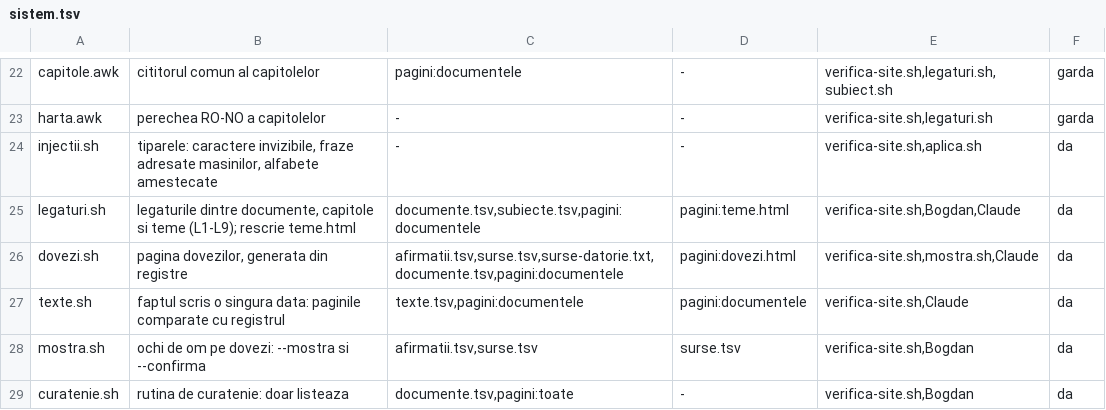
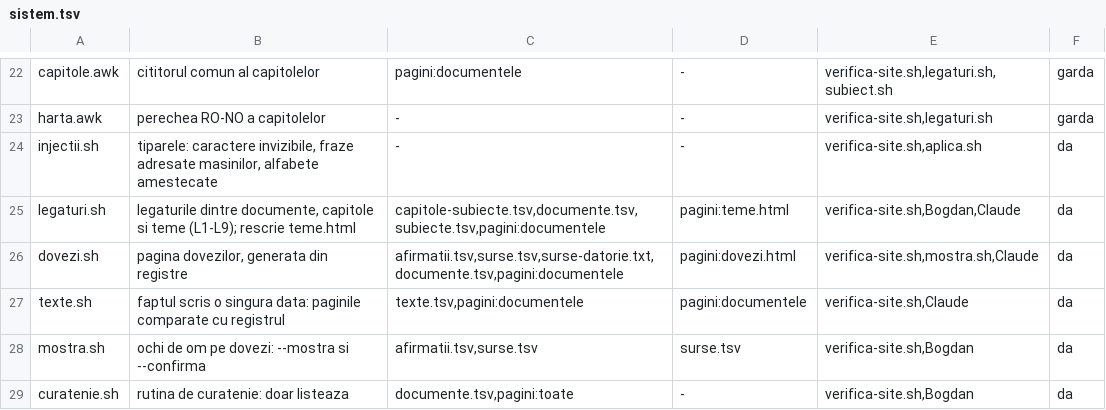
Before and after one commit to norgedan/norgedan.github.io, a TSV file: scripts/sistem.tsv, drawn as a sheet; only a part is shown, gaps mark what is left out.

Commit message:
pas194: [structura] o limba pentru subiecte

```diff
--- a/scripts/sistem.tsv
+++ b/scripts/sistem.tsv
@@ -24,3 +24,3 @@ harta.awk	perechea RO-NO a capitolelor	-	-	verifica-site.sh,legaturi.sh	garda
 injectii.sh	tiparele: caractere invizibile, fraze adresate masinilor, alfabete amestecate	-	-	verifica-site.sh,aplica.sh	da
-legaturi.sh	legaturile dintre documente, capitole si teme (L1-L9); rescrie teme.html	documente.tsv,subiecte.tsv,pagini:documentele	pagini:teme.html	verifica-site.sh,Bogdan,Claude	da
+legaturi.sh	legaturile dintre documente, capitole si teme (L1-L9); rescrie teme.html	capitole-subiecte.tsv,documente.tsv,subiecte.tsv,pagini:documentele	pagini:teme.html	verifica-site.sh,Bogdan,Claude	da
 dovezi.sh	pagina dovezilor, generata din registre	afirmatii.tsv,surse.tsv,surse-datorie.txt,documente.tsv,pagini:documentele	pagini:dovezi.html	verifica-site.sh,mostra.sh,Claude	da
```
Also changed, not shown: 6 other files.
